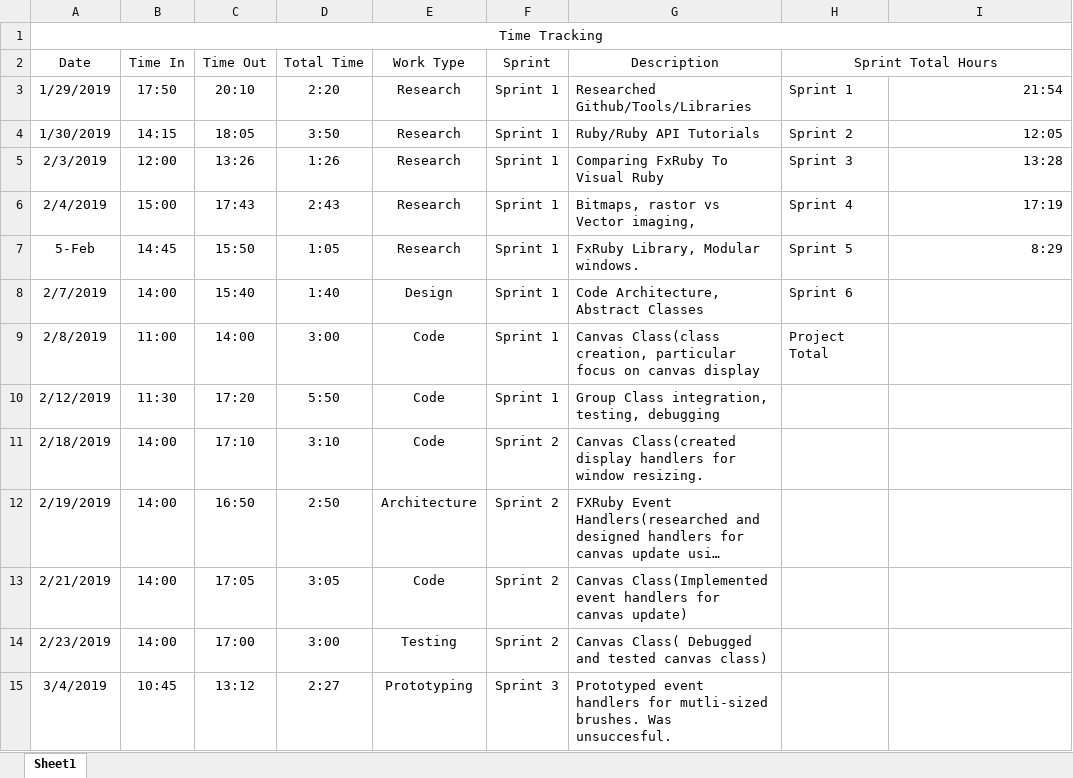
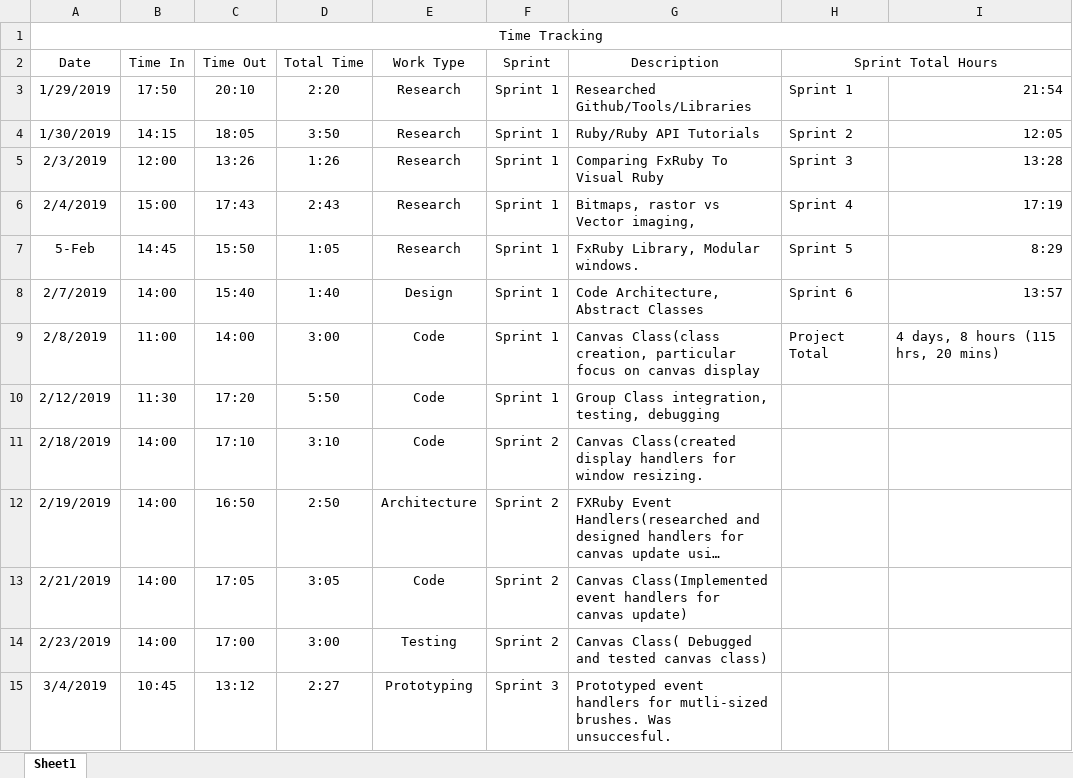
Before and after one commit to FrancescoLimoni/P.I.E, an Excel workbook: Time Tracking/Project Time Tracking Dustin_Shaver.xlsx, sheet Sheet1, drawn as a sheet; only a part is shown; long unchanged cells end in …; values as stored, in another font and other column widths than the file's, no borders; the diff names each change by its address in the sheet, - before the commit and + after, or states it on an @@ line.

Commit message:
Update Time Tracking Dustin Shaver

```diff
--- a/Time Tracking/Project Time Tracking Dustin_Shaver.xlsx (sheet Sheet1)
+++ b/Time Tracking/Project Time Tracking Dustin_Shaver.xlsx (sheet Sheet1)
-I8: (empty)
+I8: 13:57
-I9: (empty)
+I9: 4 days, 8 hours (115 hrs, 20 mins)
```
